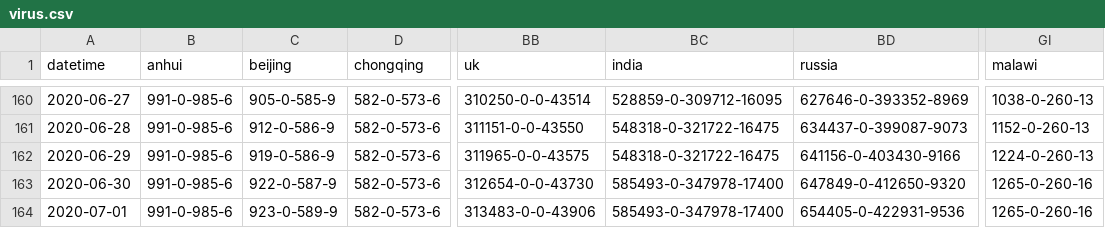
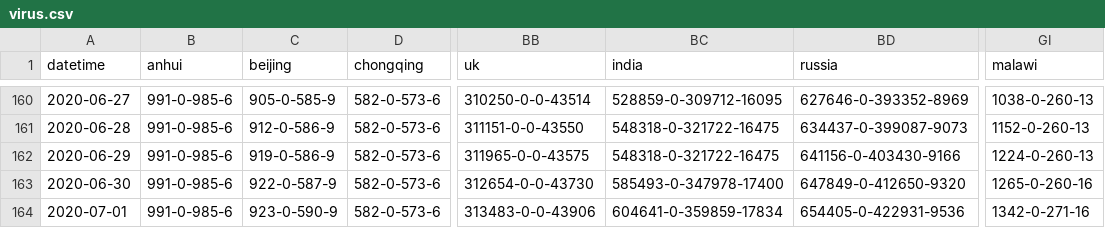
Before and after one commit to jakobzhao/virus, a CSV file: assets/virus.csv, drawn as a sheet; only a part is shown, gaps mark what is left out; the diff names each change by its address in the sheet, - before the commit and + after, or states it on an @@ line.

Commit message:
data update 7/1 night

```diff
--- a/assets/virus.csv
+++ b/assets/virus.csv
-C164 (beijing): 923-0-589-9
+C164 (beijing): 923-0-590-9
-BC164 (india): 585493-0-347978-17400
+BC164 (india): 604641-0-359859-17834
-GI164 (malawi): 1265-0-260-16
+GI164 (malawi): 1342-0-271-16
```
Also changed, not shown: 2 other files.
